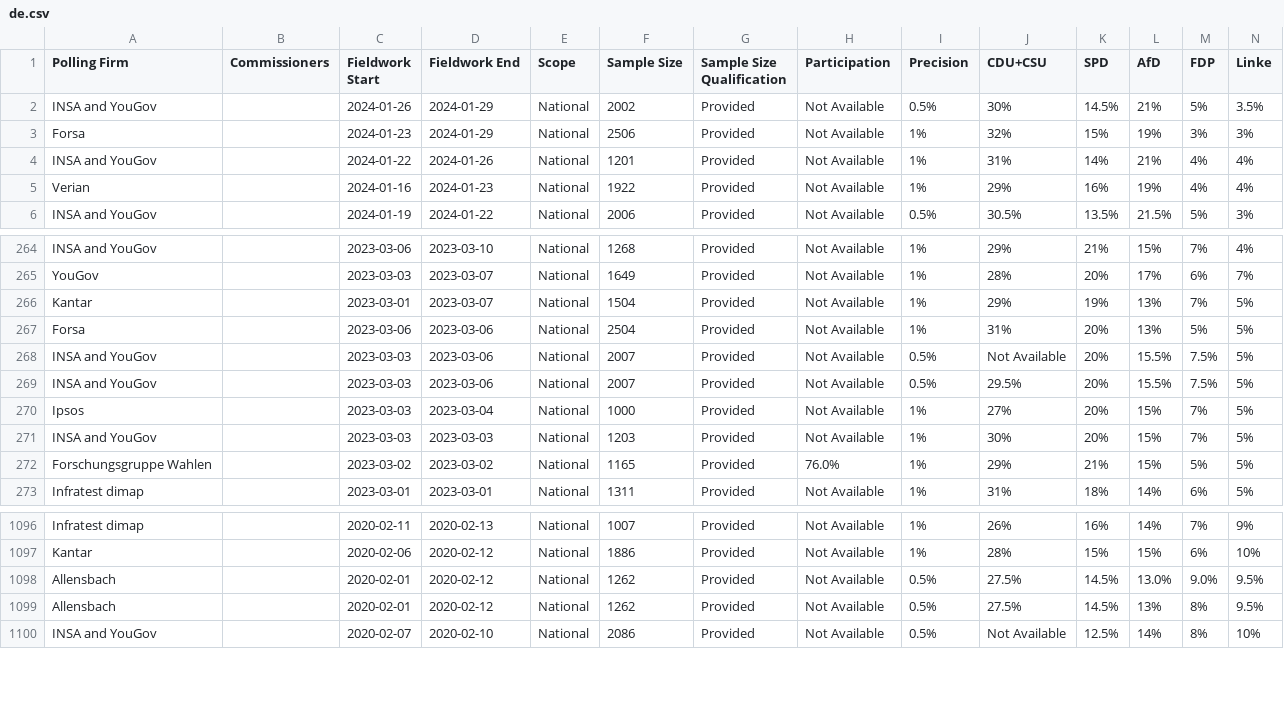
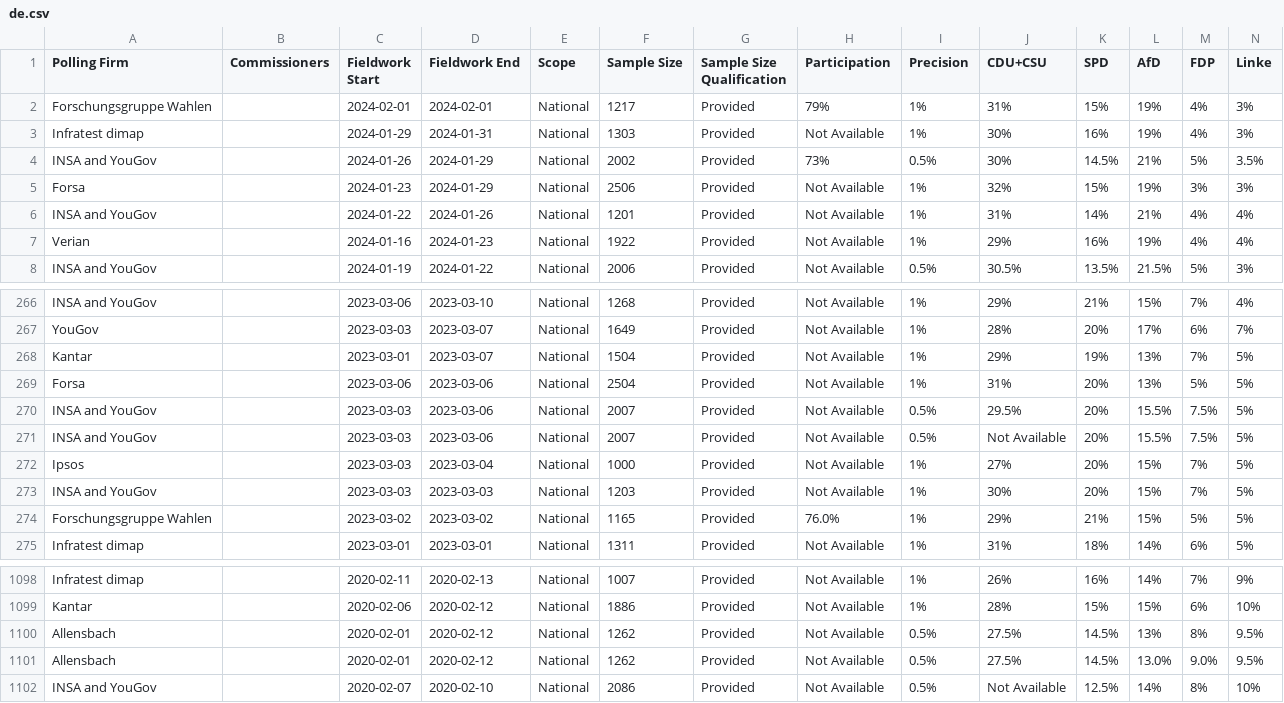
Before and after one commit to michalskop/europeelects, a CSV file: v2/data/de.csv, drawn as a sheet; only a part is shown, gaps mark what is left out; addresses are those after the commit; rows hold the shown columns only; the diff names each change by its address in the sheet, - before the commit and + after, or states it on an @@ line.

```diff
--- a/v2/data/de.csv
+++ b/v2/data/de.csv
+row 2: Forschungsgruppe Wahlen |  | 2024-02-01 | 2024-02-01 | National | 1217 | Provided | 79% | 1% | 31% | 15% | 19% | 4% | 3%
+row 3: Infratest dimap |  | 2024-01-29 | 2024-01-31 | National | 1303 | Provided | Not Available | 1% | 30% | 16% | 19% | 4% | 3%
-H4 (Participation): Not Available
+H4 (Participation): 73%
@@ row 269 moved to row 270: INSA and YouGov @@
@@ row 1099 moved to row 1100: Allensbach @@
```
Also changed, not shown: v2/data/at.csv, v2/data/gb.csv, 11 other files.
